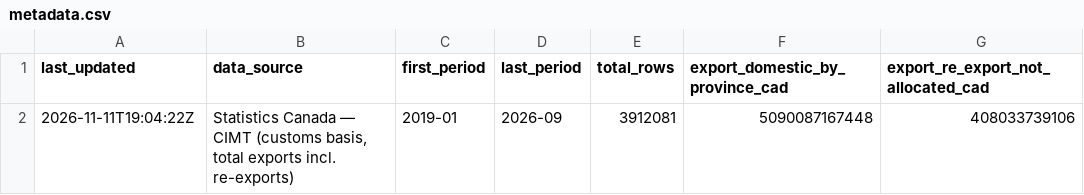
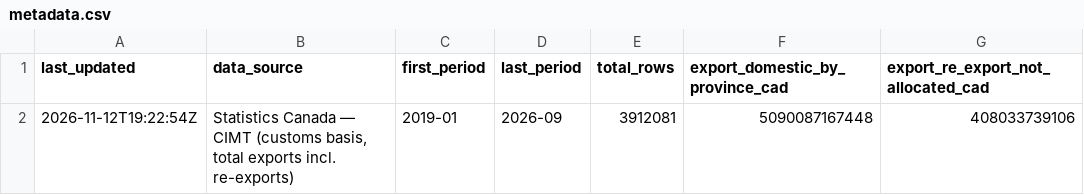
Before and after one commit to wilgnersantos-beep/canada-brazil-trade, a CSV file: site/data_csv/metadata.csv, drawn as a sheet.

```diff
--- a/site/data_csv/metadata.csv
+++ b/site/data_csv/metadata.csv
@@ -1,2 +1,2 @@
 last_updated,data_source,first_period,last_period,total_rows,export_domestic_by_province_cad,export_re_export_not_allocated_cad
-2026-11-11T19:04:22Z,"Statistics Canada — CIMT (customs basis, total exports incl. re-exports)",2019-01,2026-09,3912081,5090087167448,408033739106
+2026-11-12T19:22:54Z,"Statistics Canada — CIMT (customs basis, total exports incl. re-exports)",2019-01,2026-09,3912081,5090087167448,408033739106
```
Also changed, not shown: 2 other files.
